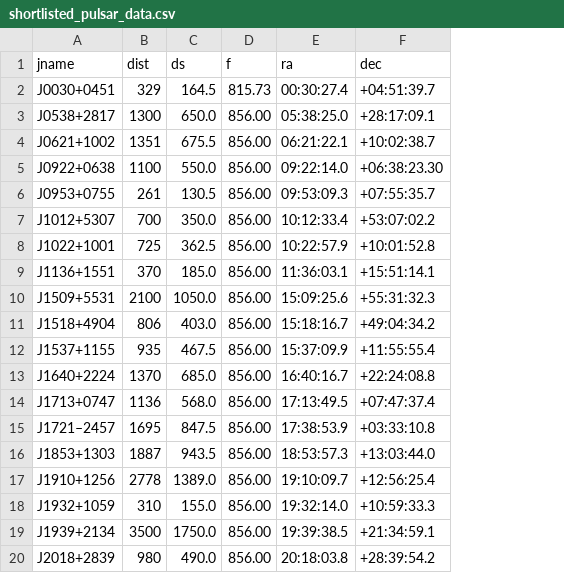
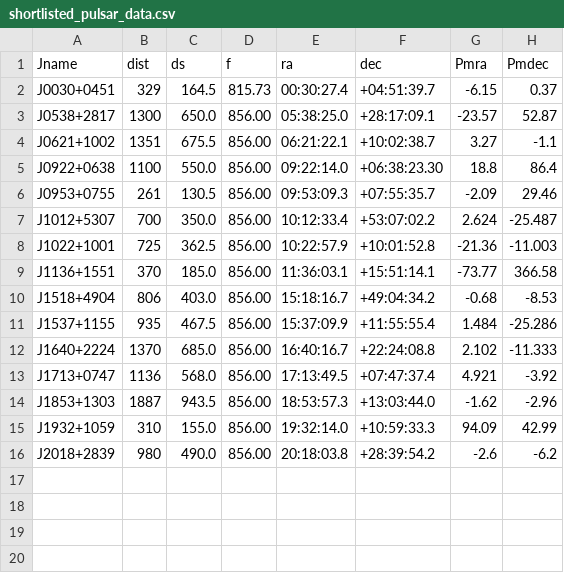
Before and after one commit to smolchell/pulsar-parallax-interstellar-medium-simulation, a CSV file: shortlisted_pulsar_data.csv, drawn as a sheet; removed rows and columns are numbered as before the commit, all else as after; the diff names each change by its address in the sheet, - before the commit and + after, or states it on an @@ line.

Commit message:
add back pmra and pmdex to csv file

```diff
--- a/shortlisted_pulsar_data.csv
+++ b/shortlisted_pulsar_data.csv
+column G (Pmra), rows 2-16: -6.15 | -23.57 | 3.27 | 18.8 | -2.09 | 2.624 | -21.36 | -73.77 | -0.68 | 1.484 | 2.102 | 4.921 | -1.62 | 94.09 | -2.6
+column H (Pmdec), rows 2-16: 0.37 | 52.87 | -1.1 | 86.4 | 29.46 | -25.487 | -11.003 | 366.58 | -8.53 | -25.286 | -11.333 | -3.92 | -2.96 | 42.99 | -6.2
-A1: jname
+A1: Jname
-row 10: J1509+5531 | 2100 | 1050.0 | 856.00 | 15:09:25.6 | +55:31:32.3
-row 15: J1721–2457 | 1695 | 847.5 | 856.00 | 17:38:53.9 | +03:33:10.8
-row 17: J1910+1256 | 2778 | 1389.0 | 856.00 | 19:10:09.7 | +12:56:25.4
-row 19: J1939+2134 | 3500 | 1750.0 | 856.00 | 19:39:38.5 | +21:34:59.1
```
